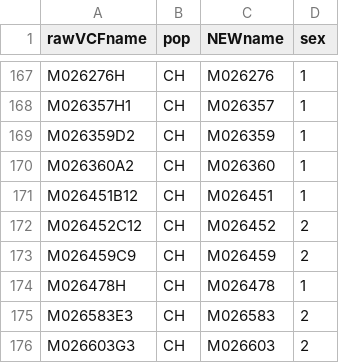
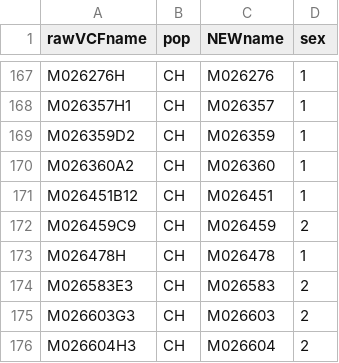
Before and after one commit to topalw/pedigree, a CSV file: individuals_to_keep.csv, drawn as a sheet; only a part is shown, gaps mark what is left out; the shorter side is filled out with more unchanged rows; the diff names each change by its address in the sheet, - before the commit and + after, or states it on an @@ line.

```diff
--- a/individuals_to_keep.csv
+++ b/individuals_to_keep.csv
-row 172: M026452C12 | CH | M026452 | 2
```
Also changed, not shown: 5 other files.
